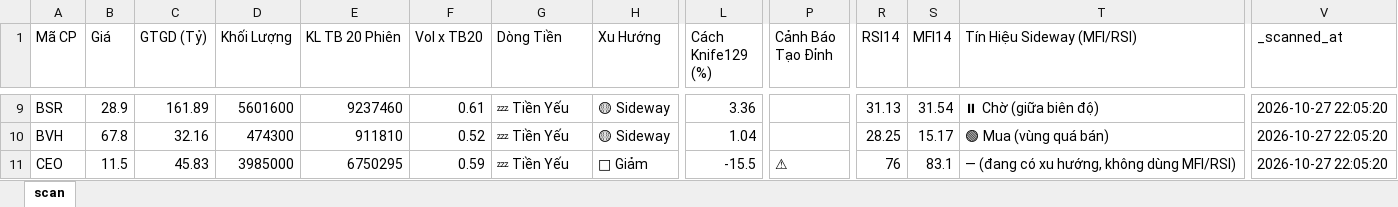
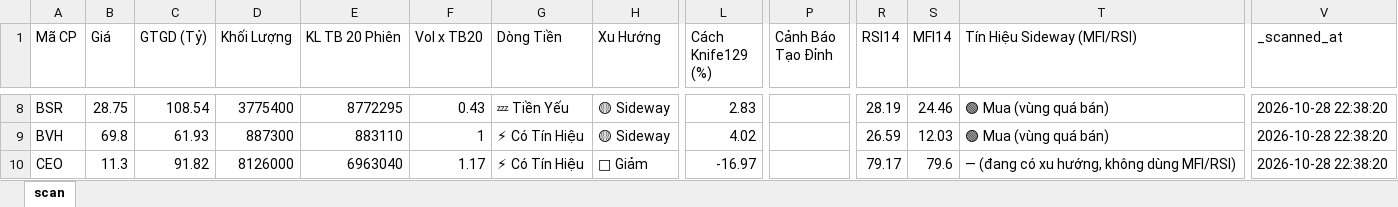
Before and after one commit to nnnhutien-cpu/Fairy-stock, an Excel workbook: screener_cache.xlsx, sheet scan, drawn as a sheet; only a part is shown, gaps mark what is left out; values as stored, in another font and other column widths than the file's, no borders; addresses are those after the commit; the diff covers the shown part only; the diff names each change by its address in the sheet, - before the commit and + after, or states it on an @@ line.

```diff
--- a/screener_cache.xlsx (sheet scan)
+++ b/screener_cache.xlsx (sheet scan)
-B8 (Giá): 28.9
+B8 (Giá): 28.75
-C8 (GTGD (Tỷ)): 161.89
+C8 (GTGD (Tỷ)): 108.54
-D8 (Khối Lượng): 5601600
+D8 (Khối Lượng): 3775400
-E8 (KL TB 20 Phiên): 9237460
+E8 (KL TB 20 Phiên): 8772295
-F8 (Vol x TB20): 0.61
+F8 (Vol x TB20): 0.43
-L8 (Cách Knife129 (%)): 3.36
+L8 (Cách Knife129 (%)): 2.83
-R8 (RSI14): 31.13
+R8 (RSI14): 28.19
-S8 (MFI14): 31.54
+S8 (MFI14): 24.46
-T8 (Tín Hiệu Sideway (MFI/RSI)): ⏸ Chờ (giữa biên độ)
+T8 (Tín Hiệu Sideway (MFI/RSI)): 🟢 Mua (vùng quá bán)
-V8:V10 (_scanned_at): 2026-10-27 22:05:20
+V8:V10 (_scanned_at): 2026-10-28 22:38:20
-B9 (Giá): 67.8
+B9 (Giá): 69.8
-C9 (GTGD (Tỷ)): 32.16
+C9 (GTGD (Tỷ)): 61.93
-D9 (Khối Lượng): 474300
+D9 (Khối Lượng): 887300
-E9 (KL TB 20 Phiên): 911810
+E9 (KL TB 20 Phiên): 883110
-F9 (Vol x TB20): 0.52
+F9 (Vol x TB20): 1
-G9:G10 (Dòng Tiền): 💤 Tiền Yếu
+G9:G10 (Dòng Tiền): ⚡ Có Tín Hiệu
-L9 (Cách Knife129 (%)): 1.04
+L9 (Cách Knife129 (%)): 4.02
-R9 (RSI14): 28.25
+R9 (RSI14): 26.59
-S9 (MFI14): 15.17
+S9 (MFI14): 12.03
-B10 (Giá): 11.5
+B10 (Giá): 11.3
-C10 (GTGD (Tỷ)): 45.83
+C10 (GTGD (Tỷ)): 91.82
-D10 (Khối Lượng): 3985000
+D10 (Khối Lượng): 8126000
-E10 (KL TB 20 Phiên): 6750295
+E10 (KL TB 20 Phiên): 6963040
-F10 (Vol x TB20): 0.59
+F10 (Vol x TB20): 1.17
-L10 (Cách Knife129 (%)): -15.5
+L10 (Cách Knife129 (%)): -16.97
-P10 (Cảnh Báo Tạo Đỉnh): ⚠
+P10 (Cảnh Báo Tạo Đỉnh): (empty)
-R10 (RSI14): 76
+R10 (RSI14): 79.17
-S10 (MFI14): 83.1
+S10 (MFI14): 79.6
```
Also changed, not shown: 6 added rows, 7 removed rows and 846 edited cells elsewhere in this sheet.
